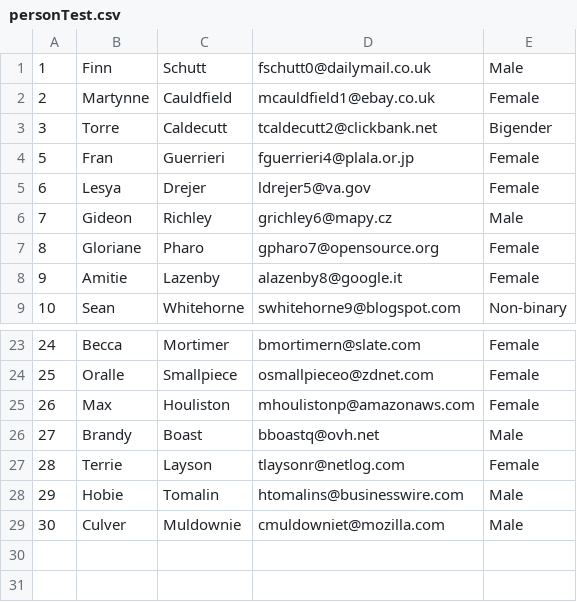
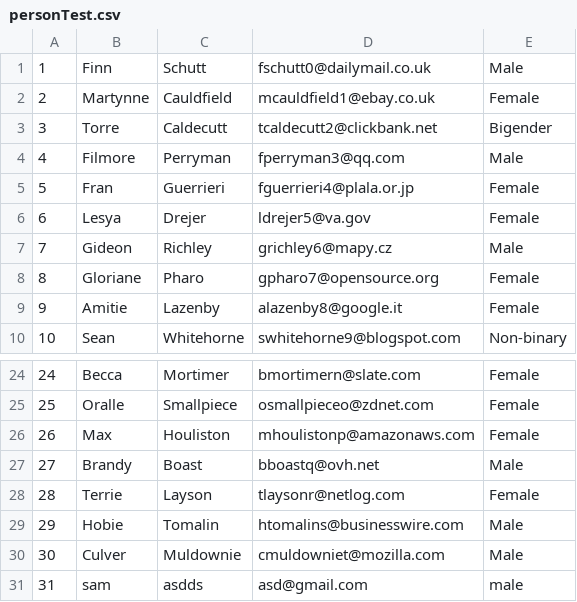
Before and after one commit to BradLeneus/simple_website_backend, a CSV file: data/personTest.csv, drawn as a sheet; only a part is shown, gaps mark what is left out; the diff names each change by its address in the sheet, - before the commit and + after, or states it on an @@ line.

Commit message:
createPerson

```diff
--- a/data/personTest.csv
+++ b/data/personTest.csv
+row 4: 4 | Filmore | Perryman | fperryman3@qq.com | Male
+row 31: 31 | sam | asdds | asd@gmail.com | male
```
Also changed, not shown: 2 other files.
